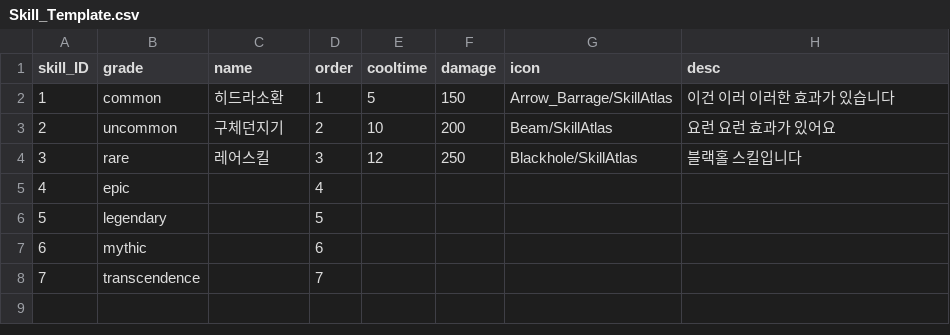
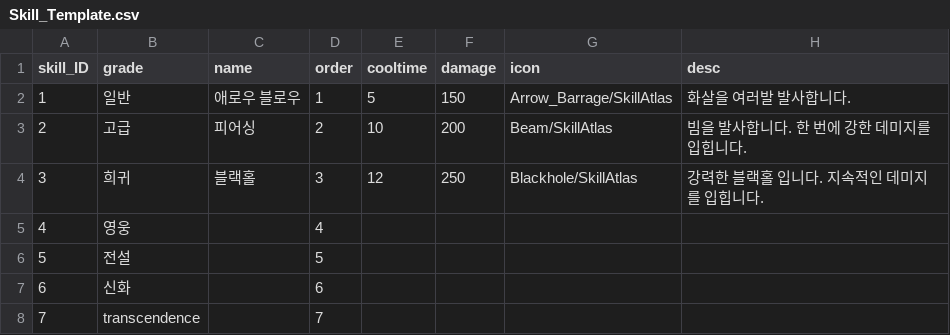
Before and after one commit to gcjung/project_ss, a CSV file: Assets/Resources/data/Skill_Template.csv, drawn as a sheet.

```diff
--- a/Assets/Resources/data/Skill_Template.csv
+++ b/Assets/Resources/data/Skill_Template.csv
@@ -1,8 +1,8 @@
 skill_ID,grade,name,order,cooltime,damage,icon,desc
-1,common,히드라소환,1,5,150,Arrow_Barrage/SkillAtlas,이건 이러 이러한 효과가 있습니다
-2,uncommon,구체던지기,2,10,200,Beam/SkillAtlas,요런 요런 효과가 있어요
-3,rare,레어스킬,3,12,250,Blackhole/SkillAtlas,블랙홀 스킬입니다
-4,epic,,4,,,,
-5,legendary,,5,,,,
-6,mythic,,6,,,,
+1,일반,애로우 블로우,1,5,150,Arrow_Barrage/SkillAtlas,화살을 여러발 발사합니다.
+2,고급,피어싱,2,10,200,Beam/SkillAtlas,빔을 발사합니다. 한 번에 강한 데미지를 입힙니다.
+3,희귀,블랙홀,3,12,250,Blackhole/SkillAtlas,강력한 블랙홀 입니다. 지속적인 데미지를 입힙니다.
+4,영웅,,4,,,,
+5,전설,,5,,,,
+6,신화,,6,,,,
 7,transcendence,,7,,,,
```
Also changed, not shown: 4 other files.
